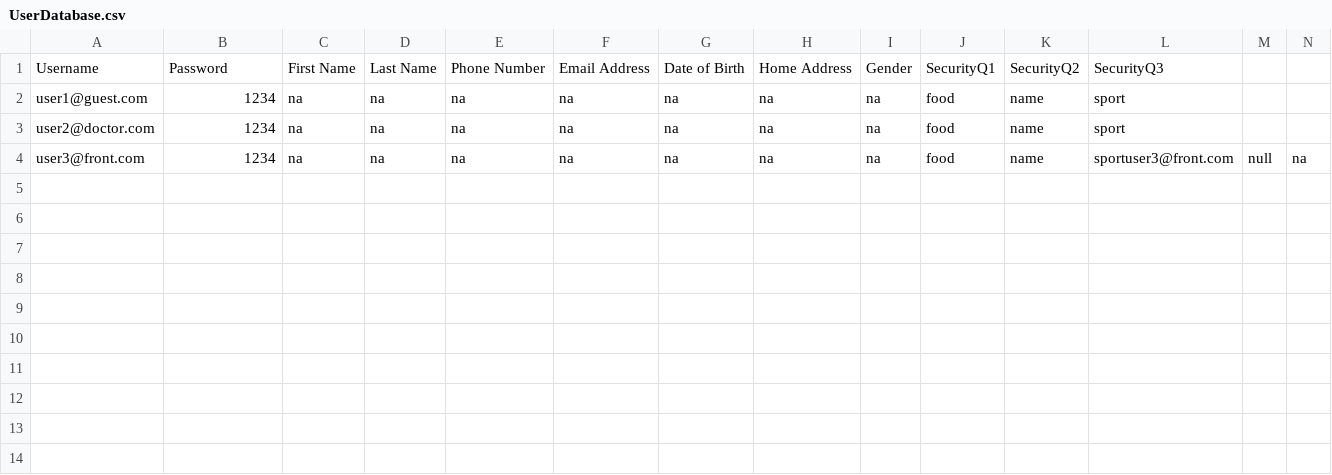
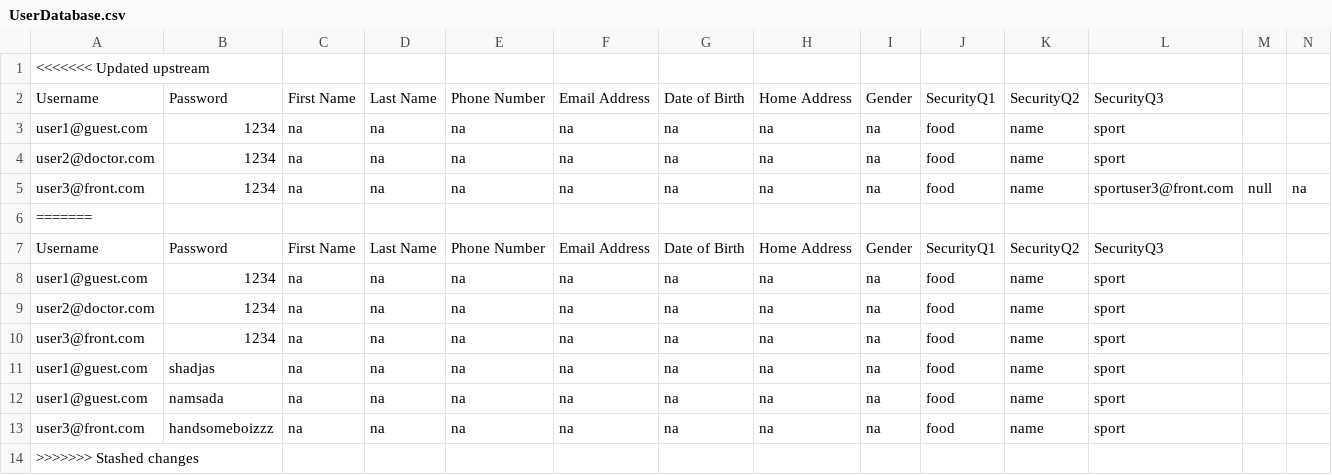
Before and after one commit to kia8804/EHealth4U, a CSV file: build/classes/hospitalmanager/UserDatabase.csv, drawn as a sheet; only a part is shown; rows hold the shown columns only; the diff names each change by its address in the sheet, - before the commit and + after, or states it on an @@ line.

```diff
--- a/build/classes/hospitalmanager/UserDatabase.csv
+++ b/build/classes/hospitalmanager/UserDatabase.csv
+row 1: <<<<<<< Updated upstream
+row 6: =======
+row 7: Username | Password | First Name | Last Name | Phone Number | Email Address | Date of Birth | Home Address | Gender | SecurityQ1 | SecurityQ2 | SecurityQ3
+row 8: user1@guest.com | 1234 | na | na | na | na | na | na | na | food | name | sport
+row 9: user2@doctor.com | 1234 | na | na | na | na | na | na | na | food | name | sport
+row 10: user3@front.com | 1234 | na | na | na | na | na | na | na | food | name | sport
+row 11: user1@guest.com | shadjas | na | na | na | na | na | na | na | food | name | sport
+row 12: user1@guest.com | namsada | na | na | na | na | na | na | na | food | name | sport
+row 13: user3@front.com | handsomeboizzz | na | na | na | na | na | na | na | food | name | sport
+row 14: >>>>>>> Stashed changes
```
Also changed, not shown: 28 other files.
